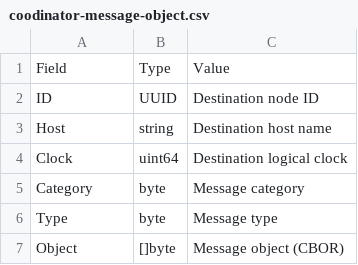
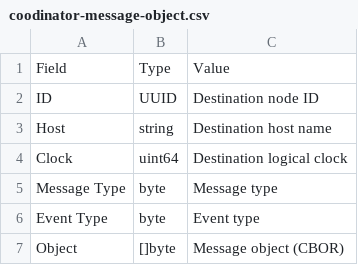
Before and after one commit to cybergarage/puzzledb-go, a CSV file: doc/spec/csv/coodinator-message-object.csv, drawn as a sheet.

```diff
--- a/doc/spec/csv/coodinator-message-object.csv
+++ b/doc/spec/csv/coodinator-message-object.csv
@@ -4,4 +4,4 @@ Host,string,Destination host name
 Clock,uint64,Destination logical clock
-Category,byte,Message category
-Type,byte,Message type
+Message Type,byte,Message type
+Event Type,byte,Event type
 Object,[]byte,Message object (CBOR)
```
Also changed, not shown: doc/spec/csv/coodinator-message-objects.csv, 3 other files.
